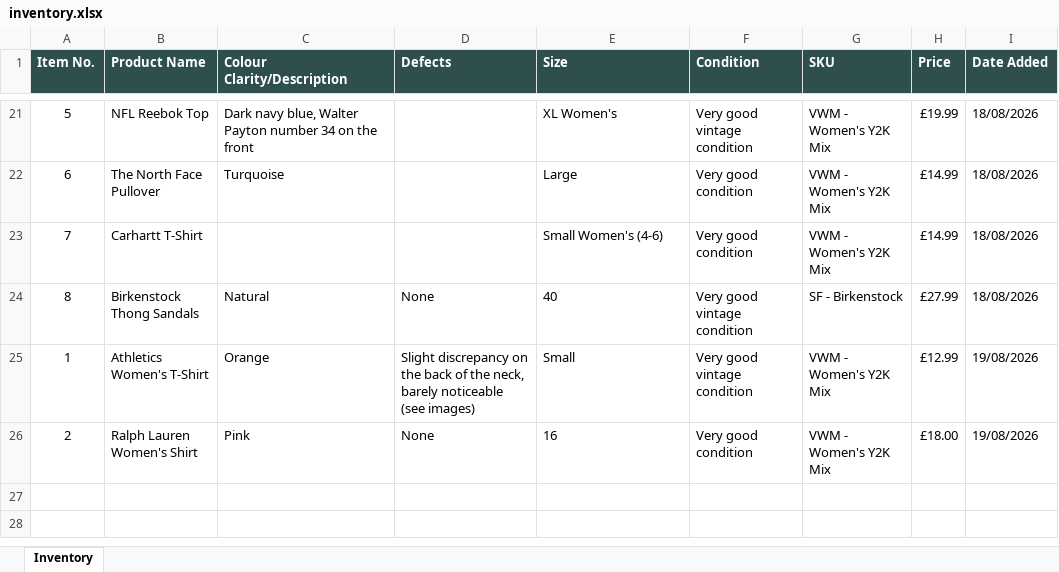
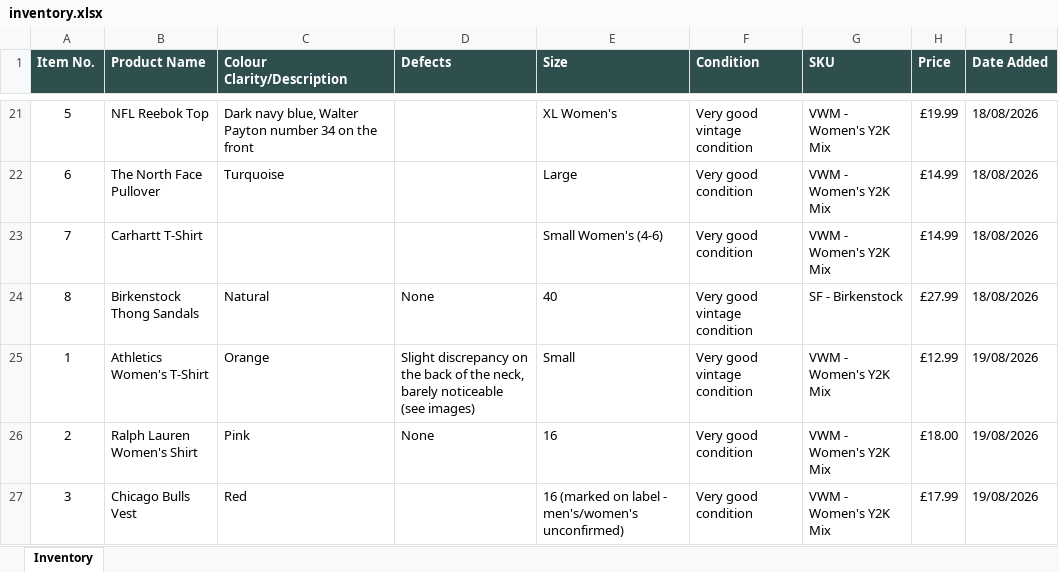
Before and after one commit to Mrwilson1882/Milltown-Archive, an Excel workbook: inventory.xlsx, sheet Inventory, drawn as a sheet; only a part is shown, gaps mark what is left out; values as stored, in another font and other column widths than the file's, no borders; the diff names each change by its address in the sheet, - before the commit and + after, or states it on an @@ line.

```diff
--- a/inventory.xlsx (sheet Inventory)
+++ b/inventory.xlsx (sheet Inventory)
+row 27: 3 | Chicago Bulls Vest | Red |  | 16 (marked on label - men's/women's unconfirmed) | Very good condition | VWM - Women's Y2K Mix | £17.99 | 19/08/2026
```
Also changed, not shown: 2 other files.
